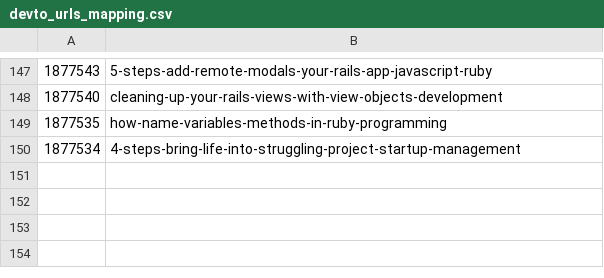
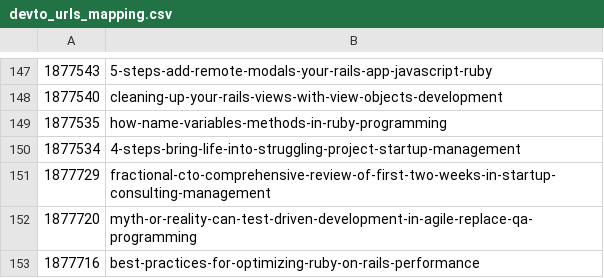
Before and after one commit to jetthoughts/jetthoughts.github.io, a CSV file: devto_urls_mapping.csv, drawn as a sheet; only a part is shown, gaps mark what is left out.

```diff
--- a/devto_urls_mapping.csv
+++ b/devto_urls_mapping.csv
@@ -150 +150,4 @@
 1877534,4-steps-bring-life-into-struggling-project-startup-management
+1877729,fractional-cto-comprehensive-review-of-first-two-weeks-in-startup-consulting-management
+1877720,myth-or-reality-can-test-driven-development-in-agile-replace-qa-programming
+1877716,best-practices-for-optimizing-ruby-on-rails-performance
```
Also changed, not shown: 3 other files.
